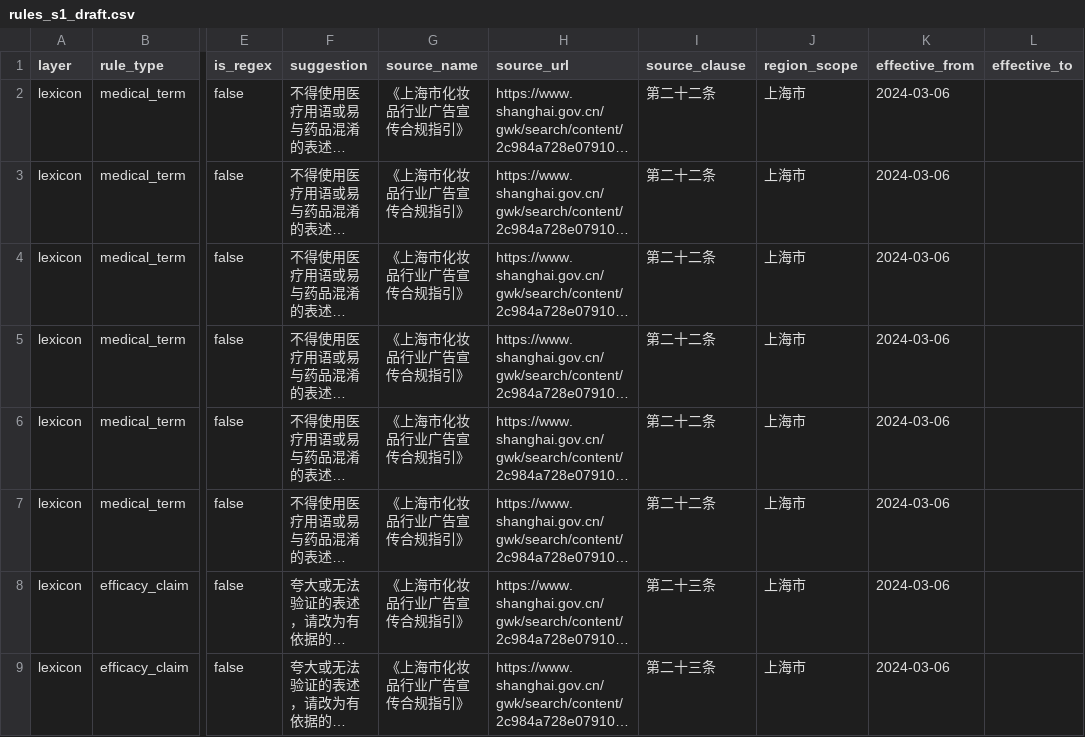
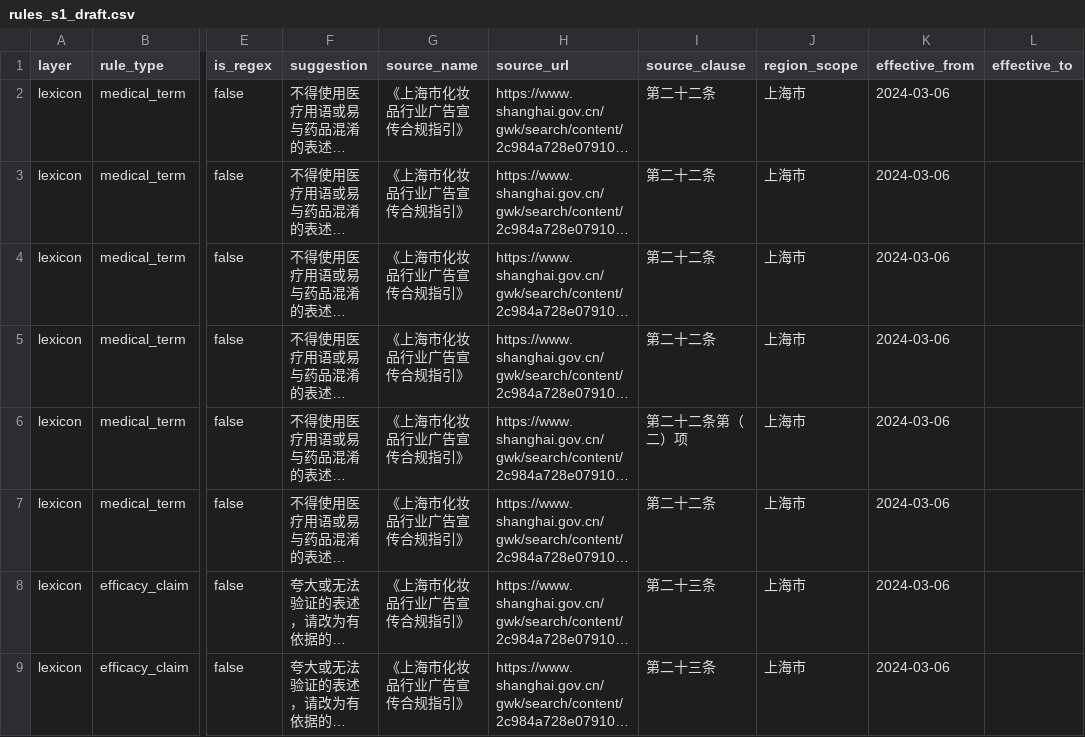
Before and after one commit to c4002159/RedNoteSearch, a CSV file: docs/compliance/rules_s1_draft.csv, drawn as a sheet; only a part is shown, gaps mark what is left out; long unchanged cells end in …; the diff names each change by its address in the sheet, - before the commit and + after, or states it on an @@ line.

```diff
--- a/docs/compliance/rules_s1_draft.csv
+++ b/docs/compliance/rules_s1_draft.csv
-I6 (source_clause): 第二十二条
+I6 (source_clause): 第二十二条第（二）项
```
Also changed, not shown: 1 other file.
